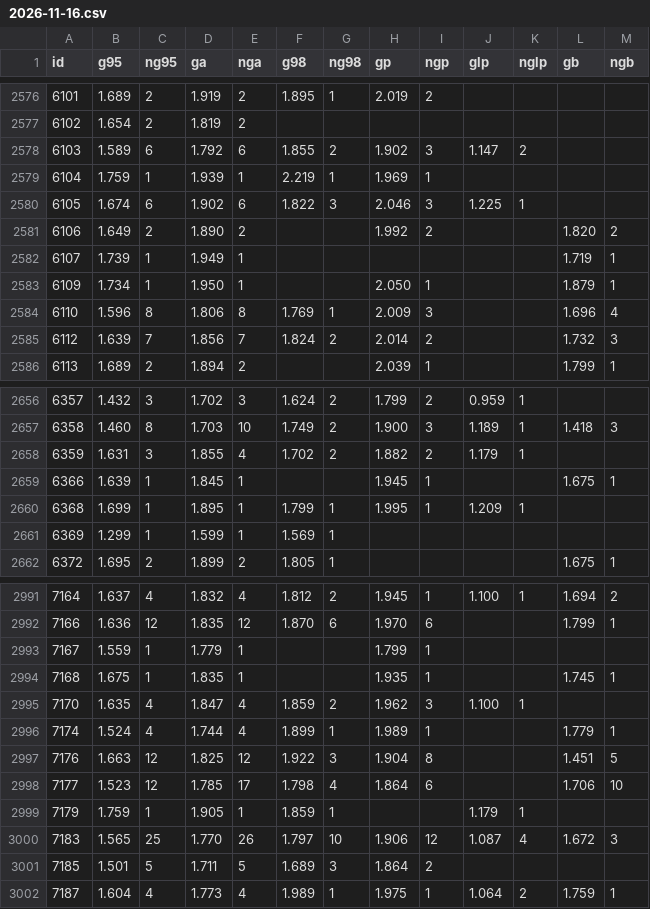
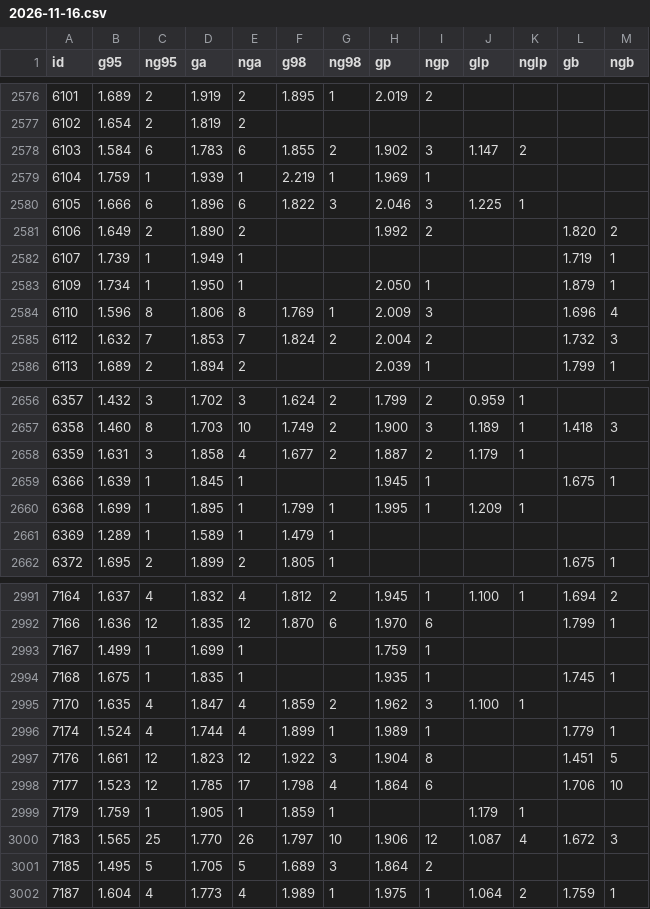
Before and after one commit to adanbelisarioalejandro-star/litrohoy, a CSV file: data/historico/2026-11-16.csv, drawn as a sheet; only a part is shown, gaps mark what is left out; the diff covers the shown part only.

```diff
--- a/data/historico/2026-11-16.csv
+++ b/data/historico/2026-11-16.csv
@@ -2577,5 +2577,5 @@ id,g95,ng95,ga,nga,g98,ng98,gp,ngp,glp,nglp,gb,ngb
 6102,1.654,2,1.819,2,,,,,,,,
-6103,1.589,6,1.792,6,1.855,2,1.902,3,1.147,2,,
+6103,1.584,6,1.783,6,1.855,2,1.902,3,1.147,2,,
 6104,1.759,1,1.939,1,2.219,1,1.969,1,,,,
-6105,1.674,6,1.902,6,1.822,3,2.046,3,1.225,1,,
+6105,1.666,6,1.896,6,1.822,3,2.046,3,1.225,1,,
 6106,1.649,2,1.890,2,,,1.992,2,,,1.820,2
@@ -2584,3 +2584,3 @@ id,g95,ng95,ga,nga,g98,ng98,gp,ngp,glp,nglp,gb,ngb
 6110,1.596,8,1.806,8,1.769,1,2.009,3,,,1.696,4
-6112,1.639,7,1.856,7,1.824,2,2.014,2,,,1.732,3
+6112,1.632,7,1.853,7,1.824,2,2.004,2,,,1.732,3
 6113,1.689,2,1.894,2,,,2.039,1,,,1.799,1
@@ -2657,6 +2657,6 @@ id,g95,ng95,ga,nga,g98,ng98,gp,ngp,glp,nglp,gb,ngb
 6358,1.460,8,1.703,10,1.749,2,1.900,3,1.189,1,1.418,3
-6359,1.631,3,1.855,4,1.702,2,1.882,2,1.179,1,,
+6359,1.631,3,1.858,4,1.677,2,1.887,2,1.179,1,,
 6366,1.639,1,1.845,1,,,1.945,1,,,1.675,1
 6368,1.699,1,1.895,1,1.799,1,1.995,1,1.209,1,,
-6369,1.299,1,1.599,1,1.569,1,,,,,,
+6369,1.289,1,1.589,1,1.479,1,,,,,,
 6372,1.695,2,1.899,2,1.805,1,,,,,1.675,1
@@ -2992,3 +2992,3 @@ id,g95,ng95,ga,nga,g98,ng98,gp,ngp,glp,nglp,gb,ngb
 7166,1.636,12,1.835,12,1.870,6,1.970,6,,,1.799,1
-7167,1.559,1,1.779,1,,,1.799,1,,,,
+7167,1.499,1,1.699,1,,,1.759,1,,,,
 7168,1.675,1,1.835,1,,,1.935,1,,,1.745,1
@@ -2996,3 +2996,3 @@ id,g95,ng95,ga,nga,g98,ng98,gp,ngp,glp,nglp,gb,ngb
 7174,1.524,4,1.744,4,1.899,1,1.989,1,,,1.779,1
-7176,1.663,12,1.825,12,1.922,3,1.904,8,,,1.451,5
+7176,1.661,12,1.823,12,1.922,3,1.904,8,,,1.451,5
 7177,1.523,12,1.785,17,1.798,4,1.864,6,,,1.706,10
@@ -3000,3 +3000,3 @@ id,g95,ng95,ga,nga,g98,ng98,gp,ngp,glp,nglp,gb,ngb
 7183,1.565,25,1.770,26,1.797,10,1.906,12,1.087,4,1.672,3
-7185,1.501,5,1.711,5,1.689,3,1.864,2,,,,
+7185,1.495,5,1.705,5,1.689,3,1.864,2,,,,
 7187,1.604,4,1.773,4,1.989,1,1.975,1,1.064,2,1.759,1
```
Also changed, not shown: 99 edited cells elsewhere in this file, 2 other files.
